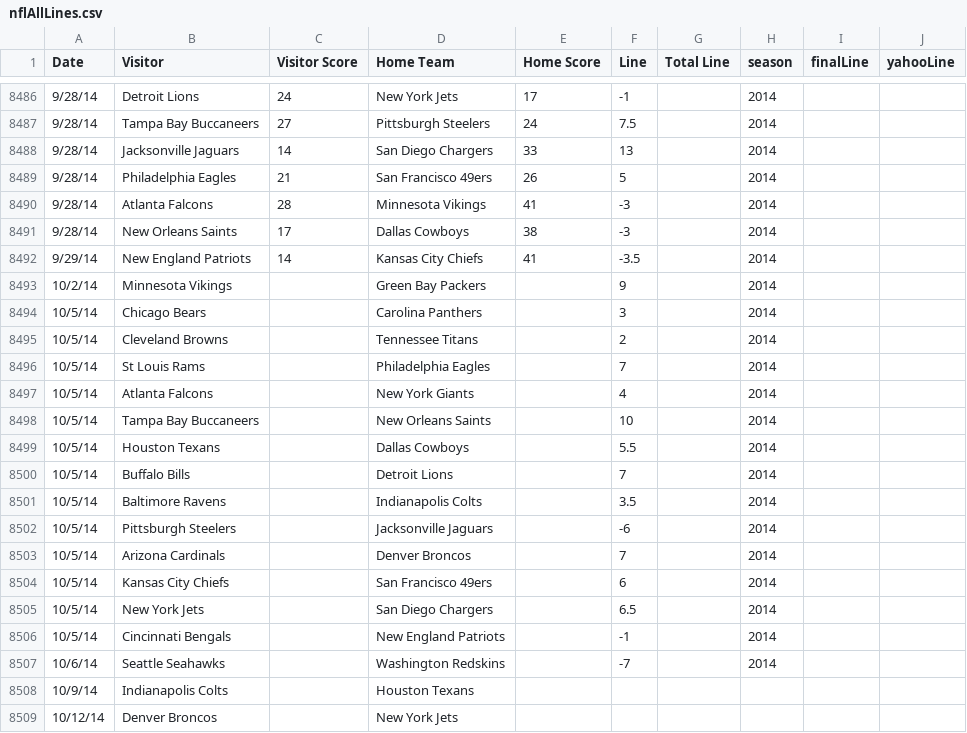
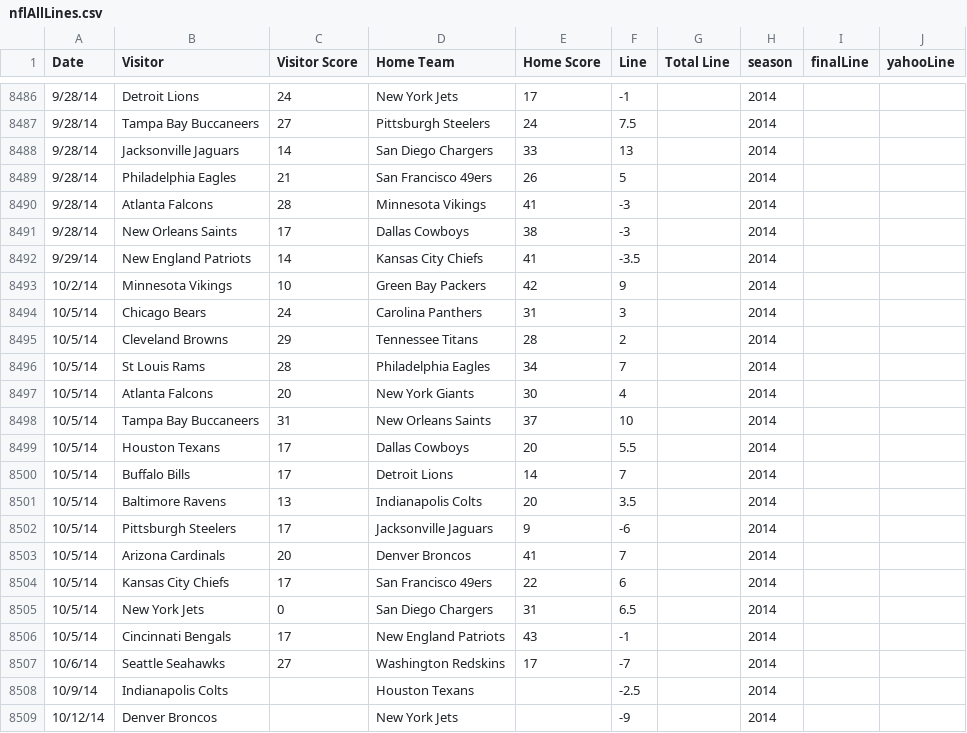
Before and after one commit to aabtzu/mlnfl, a CSV file: nfl/data/lines/nflAllLines.csv, drawn as a sheet; only a part is shown, gaps mark what is left out; the diff covers the shown part only.

```diff
--- a/nfl/data/lines/nflAllLines.csv
+++ b/nfl/data/lines/nflAllLines.csv
@@ -8492,18 +8492,18 @@ Date,Visitor,Visitor Score,Home Team,Home Score,Line,Total Line,season,finalLine
 9/29/14,New England Patriots,14,Kansas City Chiefs,41,-3.5,,2014,,
-10/2/14,Minnesota Vikings,,Green Bay Packers,,9,,2014,,
-10/5/14,Chicago Bears,,Carolina Panthers,,3,,2014,,
-10/5/14,Cleveland Browns,,Tennessee Titans,,2,,2014,,
-10/5/14,St Louis Rams,,Philadelphia Eagles,,7,,2014,,
-10/5/14,Atlanta Falcons,,New York Giants,,4,,2014,,
-10/5/14,Tampa Bay Buccaneers,,New Orleans Saints,,10,,2014,,
-10/5/14,Houston Texans,,Dallas Cowboys,,5.5,,2014,,
-10/5/14,Buffalo Bills,,Detroit Lions,,7,,2014,,
-10/5/14,Baltimore Ravens,,Indianapolis Colts,,3.5,,2014,,
-10/5/14,Pittsburgh Steelers,,Jacksonville Jaguars,,-6,,2014,,
-10/5/14,Arizona Cardinals,,Denver Broncos,,7,,2014,,
-10/5/14,Kansas City Chiefs,,San Francisco 49ers,,6,,2014,,
-10/5/14,New York Jets,,San Diego Chargers,,6.5,,2014,,
-10/5/14,Cincinnati Bengals,,New England Patriots,,-1,,2014,,
-10/6/14,Seattle Seahawks,,Washington Redskins,,-7,,2014,,
-10/9/14,Indianapolis Colts,,Houston Texans,,,,,,
-10/12/14,Denver Broncos,,New York Jets,,,,,,
+10/2/14,Minnesota Vikings,10,Green Bay Packers,42,9,,2014,,
+10/5/14,Chicago Bears,24,Carolina Panthers,31,3,,2014,,
+10/5/14,Cleveland Browns,29,Tennessee Titans,28,2,,2014,,
+10/5/14,St Louis Rams,28,Philadelphia Eagles,34,7,,2014,,
+10/5/14,Atlanta Falcons,20,New York Giants,30,4,,2014,,
+10/5/14,Tampa Bay Buccaneers,31,New Orleans Saints,37,10,,2014,,
+10/5/14,Houston Texans,17,Dallas Cowboys,20,5.5,,2014,,
+10/5/14,Buffalo Bills,17,Detroit Lions,14,7,,2014,,
+10/5/14,Baltimore Ravens,13,Indianapolis Colts,20,3.5,,2014,,
+10/5/14,Pittsburgh Steelers,17,Jacksonville Jaguars,9,-6,,2014,,
+10/5/14,Arizona Cardinals,20,Denver Broncos,41,7,,2014,,
+10/5/14,Kansas City Chiefs,17,San Francisco 49ers,22,6,,2014,,
+10/5/14,New York Jets,0,San Diego Chargers,31,6.5,,2014,,
+10/5/14,Cincinnati Bengals,17,New England Patriots,43,-1,,2014,,
+10/6/14,Seattle Seahawks,27,Washington Redskins,17,-7,,2014,,
+10/9/14,Indianapolis Colts,,Houston Texans,,-2.5,,2014,,
+10/12/14,Denver Broncos,,New York Jets,,-9,,2014,,
```
Also changed, not shown: 26 edited cells elsewhere in this file, 1 other file.
